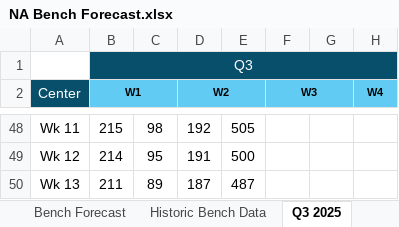
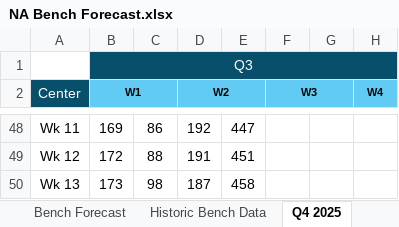
Before and after one commit to jaironaranjo-sudo/bench-forecast-dashboard, an Excel workbook: NA Bench Forecast.xlsx, sheet Q4 2025, drawn as a sheet; only a part is shown, gaps mark what is left out; values as stored, in another font and other column widths than the file's, no borders; charts and pictures not drawn; the diff covers the shown part only; the diff names each change by its address in the sheet, - before the commit and + after, or states it on an @@ line.

Commit message:
feat: update dashboard for Q4 2025 — rename sheet refs Q3→Q4, actuals_through=0, Q4 data

```diff
--- a/NA Bench Forecast.xlsx (sheet Q4 2025)
+++ b/NA Bench Forecast.xlsx (sheet Q4 2025)
-sheet tab: Q3 2025
+sheet tab: Q4 2025
-B48 (W1): 215
+B48 (W1): 169
-C48: 98
+C48: 86
-E48: 505
+E48: 447
-B49 (W1): 214
+B49 (W1): 172
-C49: 95
+C49: 88
-E49: 500
+E49: 451
-B50 (W1): 211
+B50 (W1): 173
-C50: 89
+C50: 98
-E50: 487
+E50: 458
```
Also changed, not shown: 18 added rows, 18 removed rows and 27 edited cells elsewhere in this sheet, sheet Bench Forecast, sheet Historic Bench Data, charts or pictures, 1 other file.
